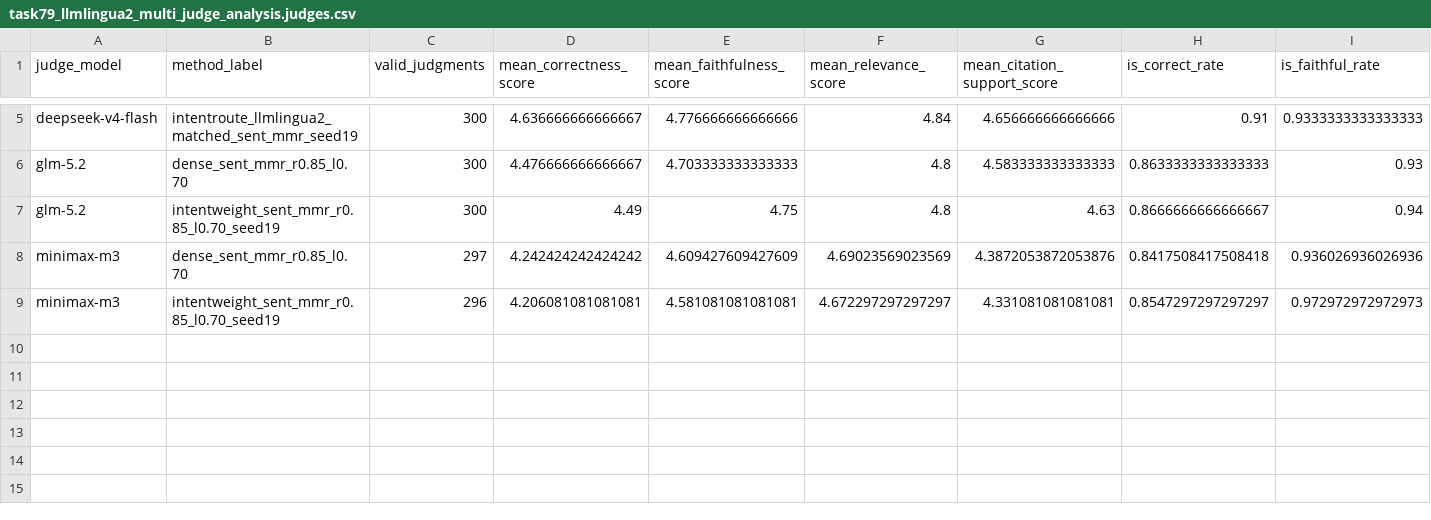
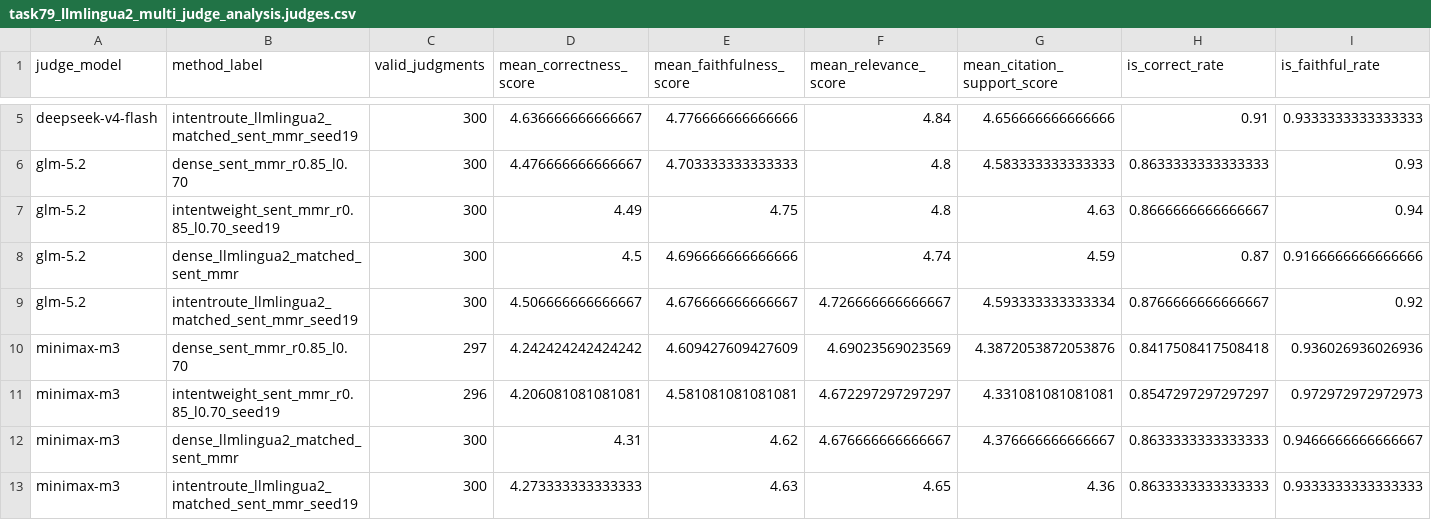
Before and after one commit to wolfhawkld/IntentWeight, a CSV file: paper/experiments/results/task79_llmlingua2_multi_judge_analysis.judges.csv, drawn as a sheet; only a part is shown, gaps mark what is left out; rows hold the shown columns only; the diff names each change by its address in the sheet, - before the commit and + after, or states it on an @@ line.

```diff
--- a/paper/experiments/results/task79_llmlingua2_multi_judge_analysis.judges.csv
+++ b/paper/experiments/results/task79_llmlingua2_multi_judge_analysis.judges.csv
+row 8: glm-5.2 | dense_llmlingua2_matched_sent_mmr | 300 | 4.5 | 4.696666666666666 | 4.74 | 4.59 | 0.87 | 0.9166666666666666
+row 9: glm-5.2 | intentroute_llmlingua2_matched_sent_mmr_seed19 | 300 | 4.506666666666667 | 4.676666666666667 | 4.726666666666667 | 4.593333333333334 | 0.8766666666666667 | 0.92
+row 12: minimax-m3 | dense_llmlingua2_matched_sent_mmr | 300 | 4.31 | 4.62 | 4.676666666666667 | 4.376666666666667 | 0.8633333333333333 | 0.9466666666666667
+row 13: minimax-m3 | intentroute_llmlingua2_matched_sent_mmr_seed19 | 300 | 4.273333333333333 | 4.63 | 4.65 | 4.36 | 0.8633333333333333 | 0.9333333333333333
```
Also changed, not shown: paper/experiments/results/task51_experiment_validation_audit.csv, paper/experiments/results/task79_llmlingua2_multi_judge_analysis.agreement.csv, 47 other files.
